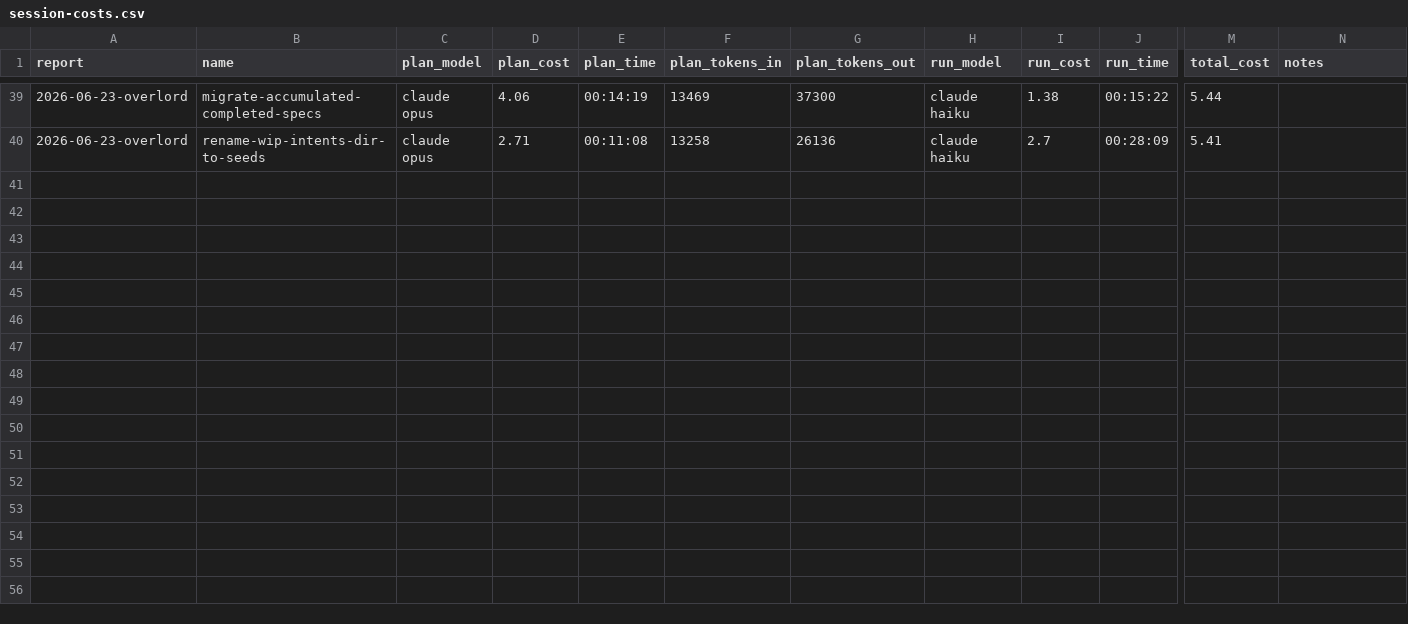
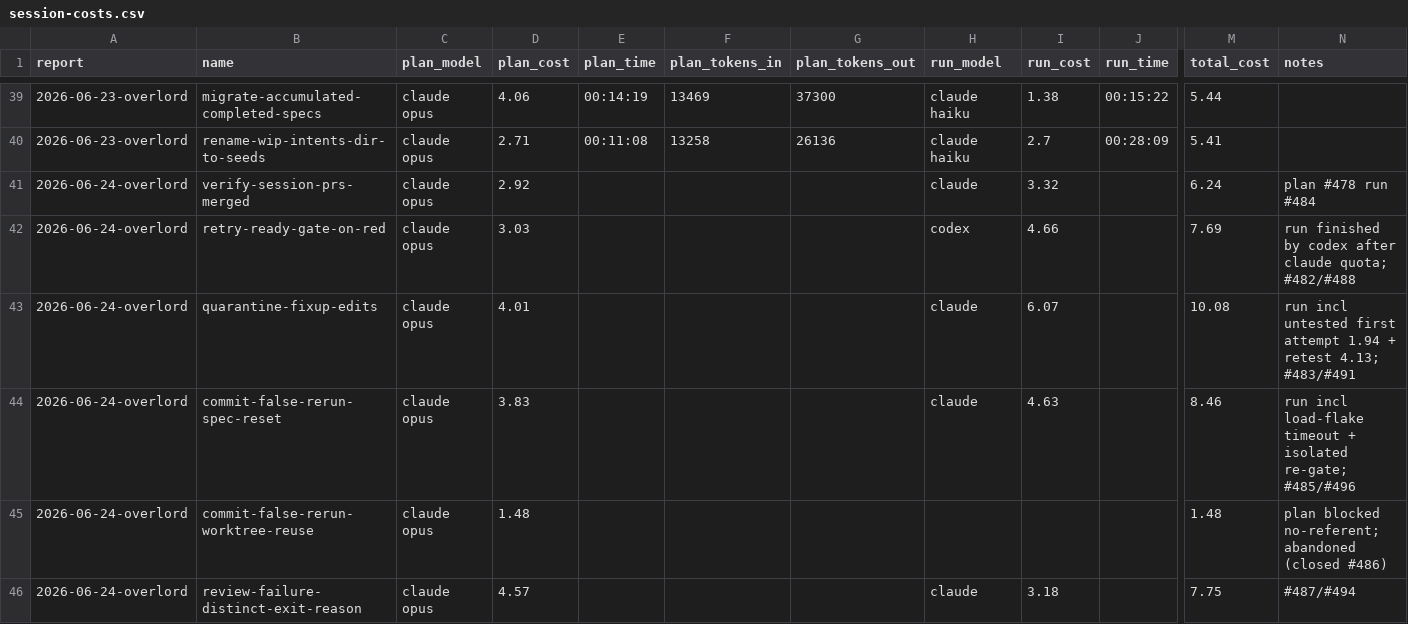
Before and after one commit to cbrenner04/jarvis, a CSV file: reports/session-costs.csv, drawn as a sheet; only a part is shown, gaps mark what is left out; rows hold the shown columns only; the diff covers the shown part only; the diff names each change by its address in the sheet, - before the commit and + after, or states it on an @@ line.

```diff
--- a/reports/session-costs.csv
+++ b/reports/session-costs.csv
+row 41: 2026-06-24-overlord | verify-session-prs-merged | claude opus | 2.92 |  |  |  | claude | 3.32 |  | 6.24 | plan #478 run #484
+row 42: 2026-06-24-overlord | retry-ready-gate-on-red | claude opus | 3.03 |  |  |  | codex | 4.66 |  | 7.69 | run finished by codex after claude quota; #482/#488
+row 43: 2026-06-24-overlord | quarantine-fixup-edits | claude opus | 4.01 |  |  |  | claude | 6.07 |  | 10.08 | run incl untested first attempt 1.94 + retest 4.13; #483/#491
+row 44: 2026-06-24-overlord | commit-false-rerun-spec-reset | claude opus | 3.83 |  |  |  | claude | 4.63 |  | 8.46 | run incl load-flake timeout + isolated re-gate; #485/#496
+row 45: 2026-06-24-overlord | commit-false-rerun-worktree-reuse | claude opus | 1.48 |  |  |  |  |  |  | 1.48 | plan blocked no-referent; abandoned (closed #486)
+row 46: 2026-06-24-overlord | review-failure-distinct-exit-reason | claude opus | 4.57 |  |  |  | claude | 3.18 |  | 7.75 | #487/#494
```
Also changed, not shown: 5 added rows elsewhere in this file, reports/overlord-costs.csv, 5 other files.
